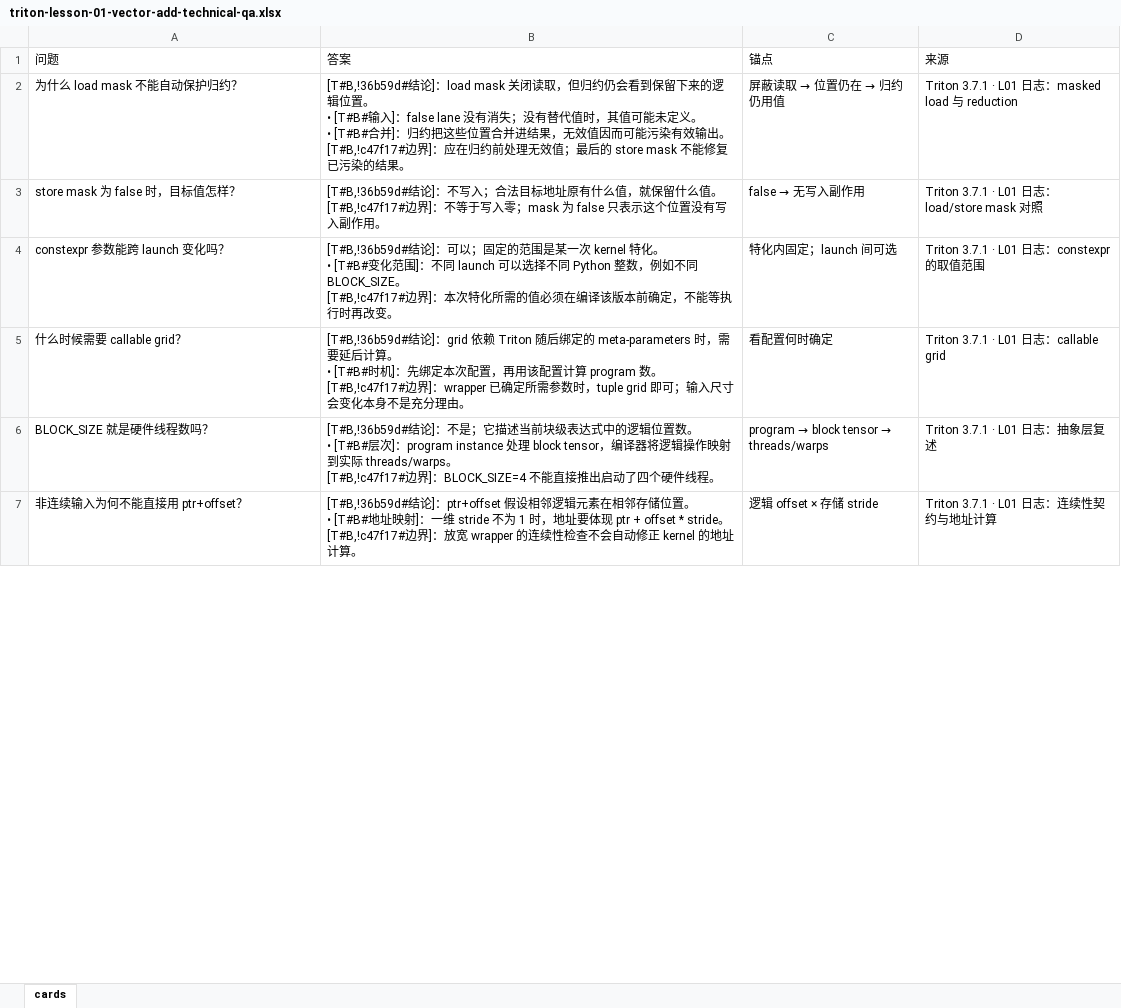
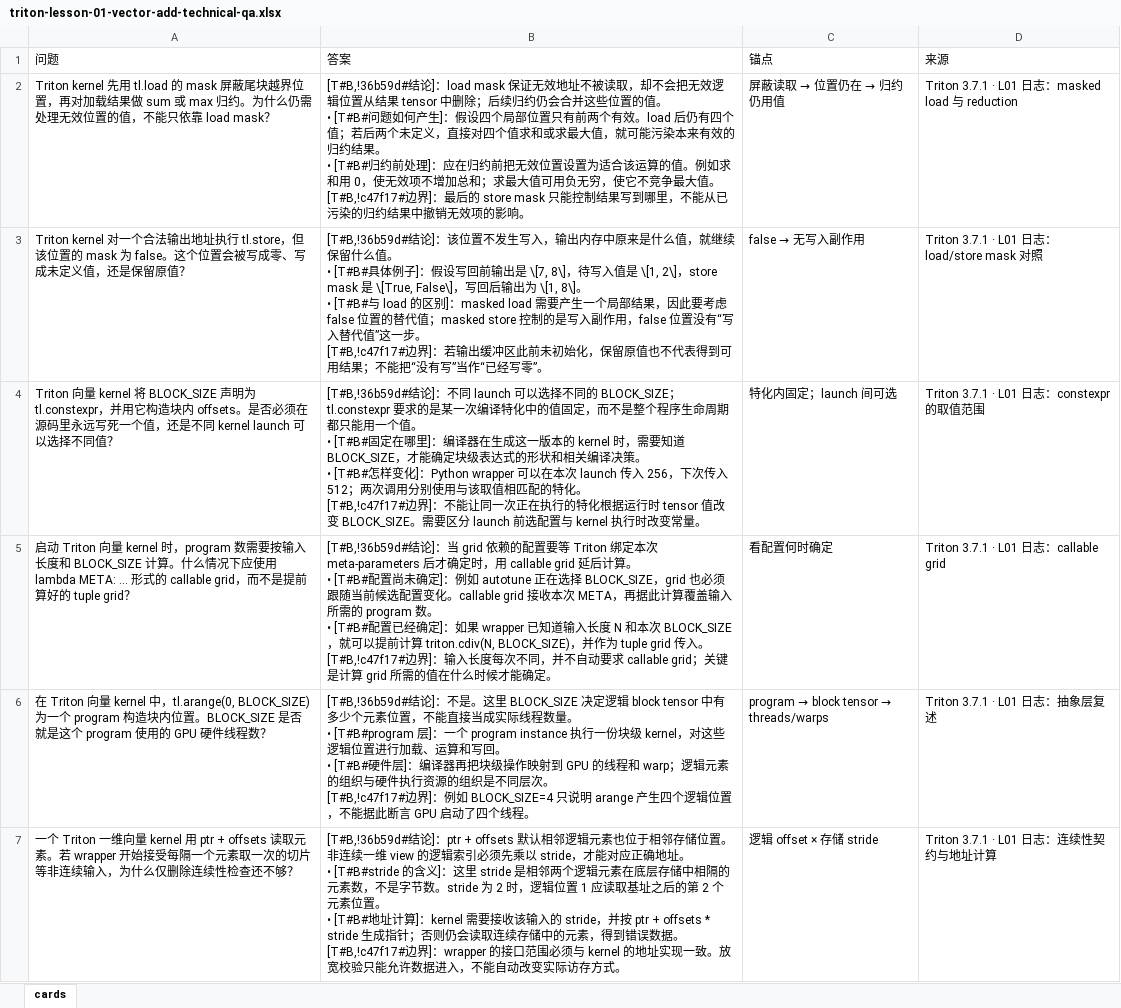
Before and after one commit to XiFenM/programming-lab, an Excel workbook: docs/triton-learning/cards/triton-lesson-01-vector-add-technical-qa.xlsx, sheet cards, drawn as a sheet; only a part is shown; values as stored, in another font and other column widths than the file's, no borders; ↵ is a line break in a cell; the diff covers the shown part only; the diff names each change by its address in the sheet, - before the commit and + after, or states it on an @@ line.

```diff
--- a/docs/triton-learning/cards/triton-lesson-01-vector-add-technical-qa.xlsx (sheet cards)
+++ b/docs/triton-learning/cards/triton-lesson-01-vector-add-technical-qa.xlsx (sheet cards)
-A2 (问题): 为什么 load mask 不能自动保护归约？
+A2 (问题): Triton kernel 先用 tl.load 的 mask 屏蔽尾块越界位置，再对加载结果做 sum 或 max 归约。为什么仍需处理无效位置的值，不能只依靠 load mask？
-B2 (答案): …]：load mask 关闭读取，但归约仍会看到保留下来的逻辑位置。 ↵ • [T#B#输入]：false lane 没有消失；没有替代值时，其值可能未定义。 ↵ • [T#B#合并]：归约把这些位置合并进结果，无效值因而可能污染有效输出。 ↵ [T#B,!c47f17#边界]：应在归约前处理无效值；最后的 store mask 不能修复已污染的结果。
+B2 (答案): …]：load mask 保证无效地址不被读取，却不会把无效逻辑位置从结果 tensor 中删除；后续归约仍会合并这些位置的值。 ↵ • [T#B#问题如何产生]：假设四个局部位置只有前两个有效。load 后仍有四个值；若后两个未定义，直接对四个值求和或求最大值，就可能污染本来有效的归约结果。 ↵ • [T#B#归约前处理]：应在归约前把无效位置设置为适合该运算的值。例如求和用 0，使无效项不增加总和；求最大值可用负无穷，使它不竞争最大值。 ↵ [T#B,!c47f17#边界]：最后的 store mask 只能控制结果写到哪里，不能从已污染的归约结果中撤销无效项的影响。
-A3 (问题): store mask 为 false 时，目标值怎样？
+A3 (问题): Triton kernel 对一个合法输出地址执行 tl.store，但该位置的 mask 为 false。这个位置会被写成零、写成未定义值，还是保留原值？
-B3 (答案): …结论]：不写入；合法目标地址原有什么值，就保留什么值。 ↵ [T#B,!c47f17#边界]：不等于写入零；mask 为 false 只表示这个位置没有写入副作用。
+B3 (答案): …结论]：该位置不发生写入，输出内存中原来是什么值，就继续保留什么值。 ↵ • [T#B#具体例子]：假设写回前输出是 \[7, 8\]，待写入值是 \[1, 2\]，store mask 是 \[True, False\]，写回后输出为 \[1, 8\]。 ↵ • [T#B#与 load 的区别]：masked load 需要产生一个局部结果，因此要考虑 false 位置的替代值；masked store 控制的是写入副作用，false 位置没有“写入替代值”这一步。 ↵ [T#B,!c47f17#边界]：若输出缓冲区此前未初始化，保留原值也不代表得到可用结果；不能把“没有写”当作“已经写零”。
-A4 (问题): constexpr 参数能跨 launch 变化吗？
+A4 (问题): Triton 向量 kernel 将 BLOCK_SIZE 声明为 tl.constexpr，并用它构造块内 offsets。是否必须在源码里永远写死一个值，还是不同 kernel launch 可以选择不同值？
-B4 (答案): …结论]：可以；固定的范围是某一次 kernel 特化。 ↵ • [T#B#变化范围]：不同 launch 可以选择不同 Python 整数，例如不同 BLOCK_SIZE。 ↵ [T#B,!c47f17#边界]：本次特化所需的值必须在编译该版本前确定，不能等执行时再改变。
+B4 (答案): …结论]：不同 launch 可以选择不同的 BLOCK_SIZE；tl.constexpr 要求的是某一次编译特化中的值固定，而不是整个程序生命周期都只能用一个值。 ↵ • [T#B#固定在哪里]：编译器在生成这一版本的 kernel 时，需要知道 BLOCK_SIZE，才能确定块级表达式的形状和相关编译决策。 ↵ • [T#B#怎样变化]：Python wrapper 可以在本次 launch 传入 256，下次传入 512；两次调用分别使用与该取值相匹配的特化。 ↵ [T#B,!c47f17#边界]：不能让同一次正在执行的特化根据运行时 tensor 值改变 BLOCK_SIZE。需要区分 launch 前选配置与 kernel 执行时改变常量。
-A5 (问题): 什么时候需要 callable grid？
+A5 (问题): 启动 Triton 向量 kernel 时，program 数需要按输入长度和 BLOCK_SIZE 计算。什么情况下应使用 lambda META: ... 形式的 callable grid，而不是提前算好的 tuple grid？
-B5 (答案): …结论]：grid 依赖 Triton 随后绑定的 meta-parameters 时，需要延后计算。 ↵ • [T#B#时机]：先绑定本次配置，再用该配置计算 program 数。 ↵ [T#B,!c47f17#边界]：wrapper 已确定所需参数时，tuple grid 即可；输入尺寸会变化本身不是充分理由。
+B5 (答案): …结论]：当 grid 依赖的配置要等 Triton 绑定本次 meta-parameters 后才确定时，用 callable grid 延后计算。 ↵ • [T#B#配置尚未确定]：例如 autotune 正在选择 BLOCK_SIZE，grid 也必须跟随当前候选配置变化。callable grid 接收本次 META，再据此计算覆盖输入所需的 program 数。 ↵ • [T#B#配置已经确定]：如果 wrapper 已知道输入长度 N 和本次 BLOCK_SIZE，就可以提前计算 triton.cdiv(N, BLOCK_SIZE)，并作为 tuple grid 传入。 ↵ [T#B,!c47f17#边界]：输入长度每次不同，并不自动要求 callable grid；关键是计算 grid 所需的值在什么时候才能确定。
-A6 (问题): BLOCK_SIZE 就是硬件线程数吗？
+A6 (问题): 在 Triton 向量 kernel 中，tl.arange(0, BLOCK_SIZE) 为一个 program 构造块内位置。BLOCK_SIZE 是否就是这个 program 使用的 GPU 硬件线程数？
-B6 (答案): …]：不是；它描述当前块级表达式中的逻辑位置数。 ↵ • [T#B#层次]：program instance 处理 block tensor，编译器将逻辑操作映射到实际 threads/warps。 ↵ [T#B,!c47f17#边界]：BLOCK_SIZE=4 不能直接推出启动了四个硬件线程。
+B6 (答案): …]：不是。这里 BLOCK_SIZE 决定逻辑 block tensor 中有多少个元素位置，不能直接当成实际线程数量。 ↵ • [T#B#program 层]：一个 program instance 执行一份块级 kernel，对这些逻辑位置进行加载、运算和写回。 ↵ • [T#B#硬件层]：编译器再把块级操作映射到 GPU 的线程和 warp；逻辑元素的组织与硬件执行资源的组织是不同层次。 ↵ [T#B,!c47f17#边界]：例如 BLOCK_SIZE=4 只说明 arange 产生四个逻辑位置，不能据此断言 GPU 启动了四个线程。
-A7 (问题): 非连续输入为何不能直接用 ptr+offset？
+A7 (问题): 一个 Triton 一维向量 kernel 用 ptr + offsets 读取元素。若 wrapper 开始接受每隔一个元素取一次的切片等非连续输入，为什么仅删除连续性检查还不够？
-B7 (答案): …结论]：ptr+offset 假设相邻逻辑元素在相邻存储位置。 ↵ • [T#B#地址映射]：一维 stride 不为 1 时，地址要体现 ptr + offset * stride。 ↵ [T#B,!c47f17#边界]：放宽 wrapper 的连续性检查不会自动修正 kernel 的地址计算。
+B7 (答案): …结论]：ptr + offsets 默认相邻逻辑元素也位于相邻存储位置。非连续一维 view 的逻辑索引必须先乘以 stride，才能对应正确地址。 ↵ • [T#B#stride 的含义]：这里 stride 是相邻两个逻辑元素在底层存储中相隔的元素数，不是字节数。stride 为 2 时，逻辑位置 1 应读取基址之后的第 2 个元素位置。 ↵ • [T#B#地址计算]：kernel 需要接收该输入的 stride，并按 ptr + offsets * stride 生成指针；否则仍会读取连续存储中的元素，得到错误数据。 ↵ [T#B,!c47f17#边界]：wrapper 的接口范围必须与 kernel 的地址实现一致。放宽校验只能允许数据进入，不能自动改变实际访存方式。
```
Also changed, not shown: 10 edited cells elsewhere in this sheet, docs/algorithm-interview-learning/cards/algorithm-interview-lesson-01-constraint-driven-selection-technical-qa.xlsx, docs/triton-learning/cards/triton-lesson-02-fused-softmax-technical-qa.xlsx, 34 other files.
